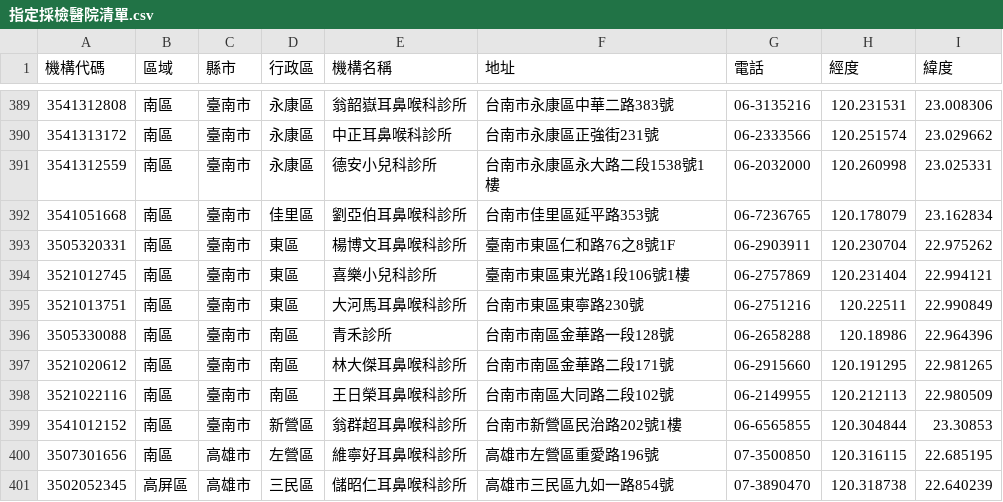
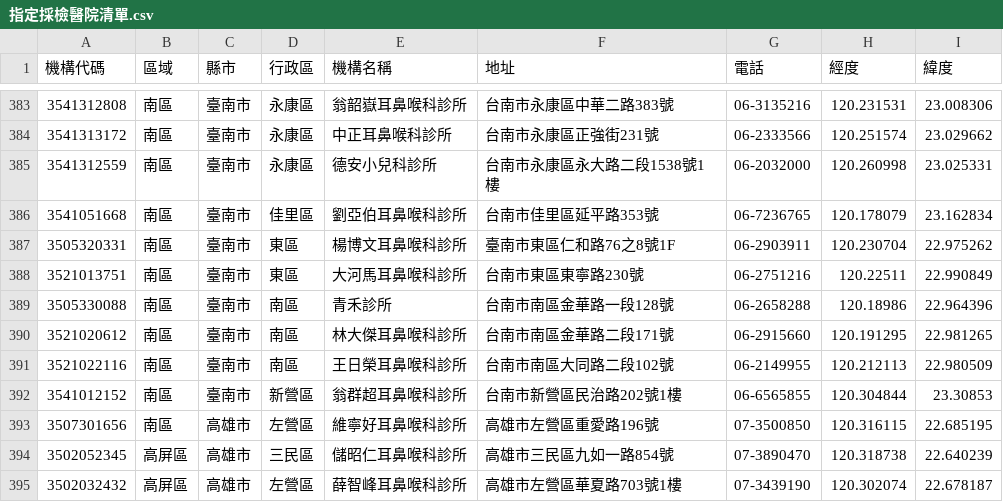
Before and after one commit to peter279k/cdc-data-mirror, a CSV file: 指定採檢醫院清單.csv, drawn as a sheet; only a part is shown, gaps mark what is left out; the shorter side is filled out with more unchanged rows; the diff covers the shown part only; the diff names each change by its address in the sheet, - before the commit and + after, or states it on an @@ line.

```diff
--- a/指定採檢醫院清單.csv
+++ b/指定採檢醫院清單.csv
-row 394: 3521012745 | 南區 | 臺南市 | 東區 | 喜樂小兒科診所 | 臺南市東區東光路1段106號1樓 | 06-2757869 | 120.231404 | 22.994121
```
Also changed, not shown: 6 removed rows elsewhere in this file, 3 other files.
